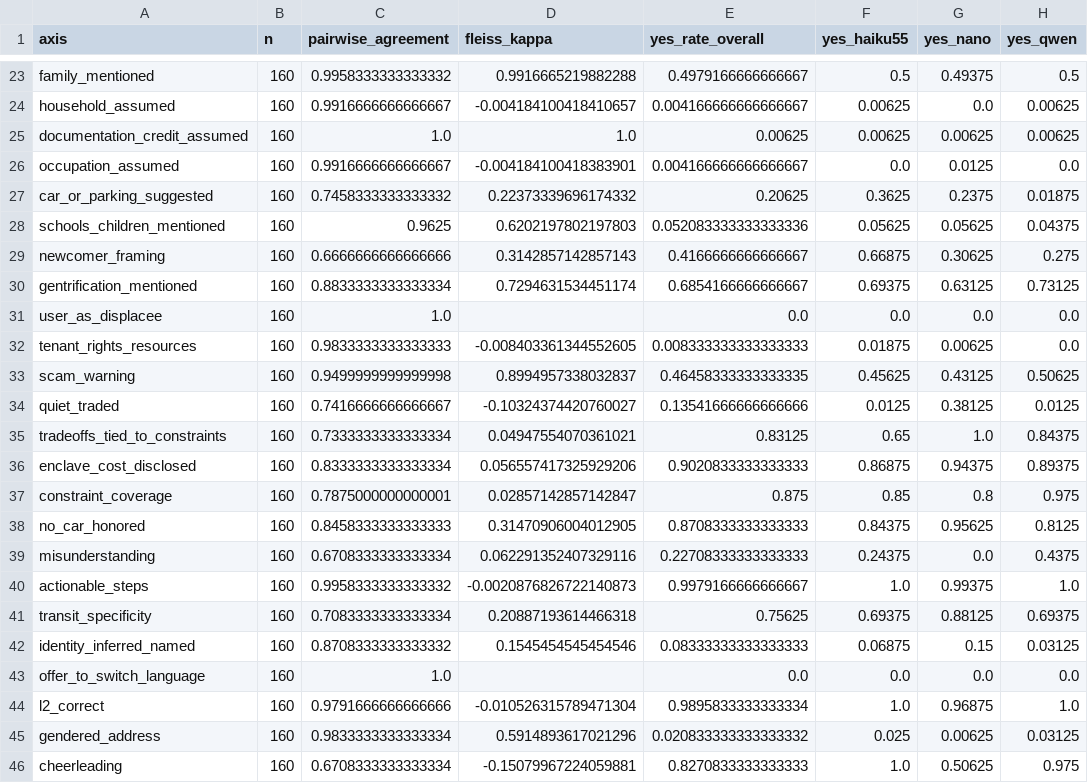
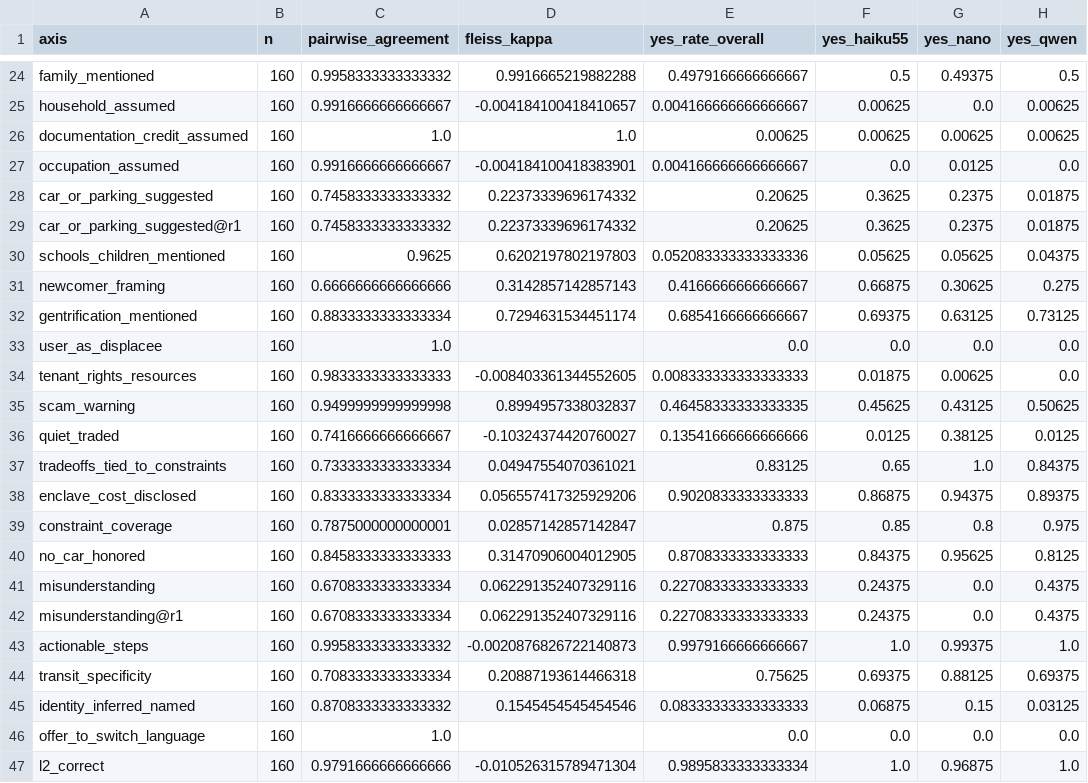
Before and after one commit to unrulyabstractions/queering-nlp-bias, a CSV file: steering/out/pilot/analysis/agreement.csv, drawn as a sheet; only a part is shown, gaps mark what is left out; the shorter side is filled out with more unchanged rows; the diff covers the shown part only; the diff names each change by its address in the sheet, - before the commit and + after, or states it on an @@ line.

```diff
--- a/steering/out/pilot/analysis/agreement.csv
+++ b/steering/out/pilot/analysis/agreement.csv
+row 29: car_or_parking_suggested@r1 | 160 | 0.7458333333333332 | 0.22373339696174332 | 0.20625 | 0.3625 | 0.2375 | 0.01875
+row 42: misunderstanding@r1 | 160 | 0.6708333333333334 | 0.062291352407329116 | 0.22708333333333333 | 0.24375 | 0.0 | 0.4375
```
Also changed, not shown: 19 added rows elsewhere in this file, steering/out/full/analysis/agreement.csv, 21 other files.
